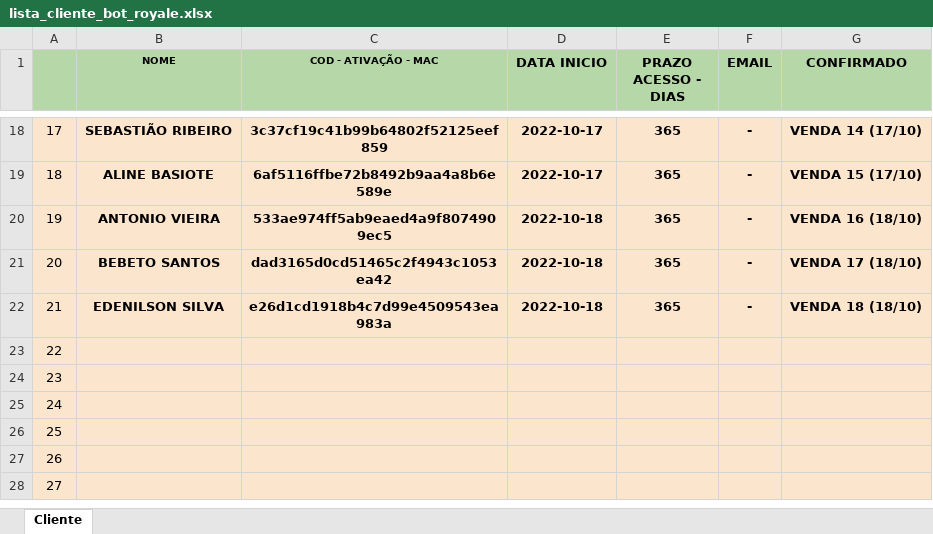
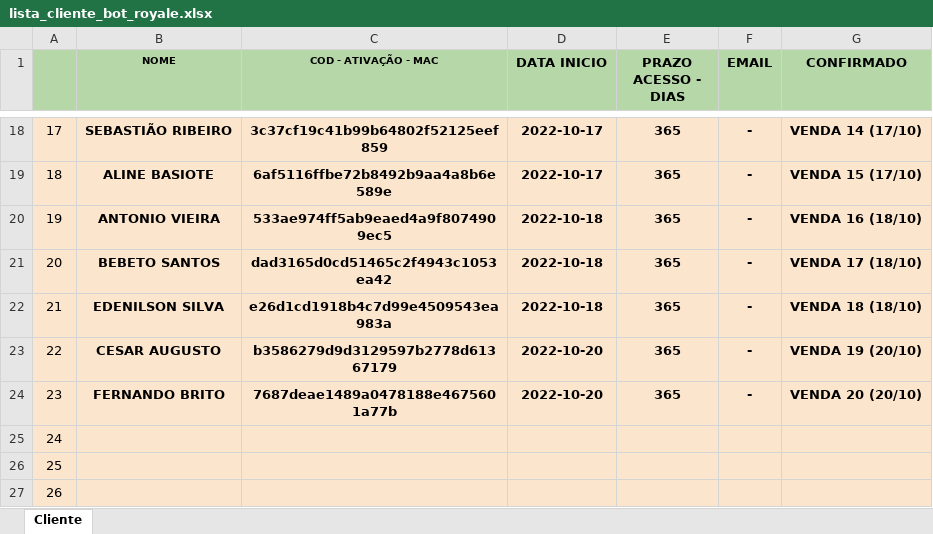
Before and after one commit to kdukdukdu/public, an Excel workbook: lista_cliente_bot_royale.xlsx, sheet Cliente, drawn as a sheet; only a part is shown, gaps mark what is left out; the shorter side is filled out with more unchanged rows; values as stored, in another font and other column widths than the file's, no borders; charts and pictures and conditional formats not drawn; the diff names each change by its address in the sheet, - before the commit and + after, or states it on an @@ line.

Commit message:
Add files via upload

```diff
--- a/lista_cliente_bot_royale.xlsx (sheet Cliente)
+++ b/lista_cliente_bot_royale.xlsx (sheet Cliente)
-B23 (NOME): (empty)
+B23 (NOME): CESAR AUGUSTO
-C23 (COD - ATIVAÇÃO - MAC): (empty)
+C23 (COD - ATIVAÇÃO - MAC): b3586279d9d3129597b2778d61367179
-D23:D24 (DATA INICIO): (empty)
+D23:D24 (DATA INICIO): 2022-10-20
-E23:E24 (PRAZO ACESSO - DIAS): (empty)
+E23:E24 (PRAZO ACESSO - DIAS): 365
-F23:F24 (EMAIL): (empty)
+F23:F24 (EMAIL): -
-G23 (CONFIRMADO): (empty)
+G23 (CONFIRMADO): VENDA 19 (20/10)
-B24 (NOME): (empty)
+B24 (NOME): FERNANDO BRITO
-C24 (COD - ATIVAÇÃO - MAC): (empty)
+C24 (COD - ATIVAÇÃO - MAC): 7687deae1489a0478188e4675601a77b
-G24 (CONFIRMADO): (empty)
+G24 (CONFIRMADO): VENDA 20 (20/10)
```
